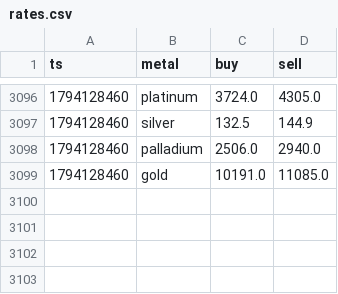
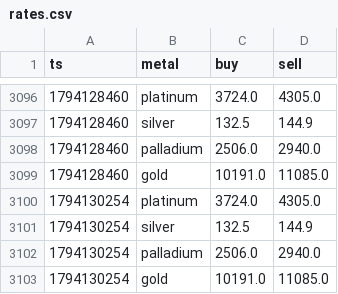
Before and after one commit to JamesBondman/Mettals, a CSV file: data/rates.csv, drawn as a sheet; only a part is shown, gaps mark what is left out; the diff names each change by its address in the sheet, - before the commit and + after, or states it on an @@ line.

Commit message:
rates

```diff
--- a/data/rates.csv
+++ b/data/rates.csv
+row 3100: 1794130254 | platinum | 3724.0 | 4305.0
+row 3101: 1794130254 | silver | 132.5 | 144.9
+row 3102: 1794130254 | palladium | 2506.0 | 2940.0
+row 3103: 1794130254 | gold | 10191.0 | 11085.0
```
